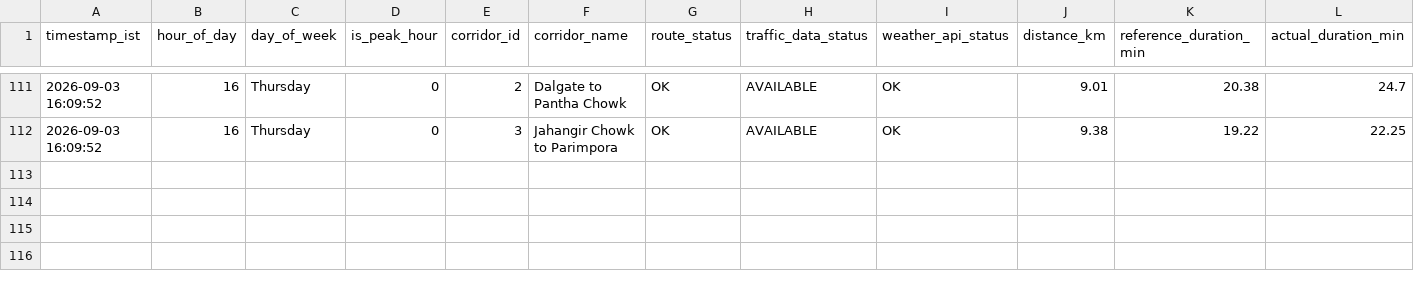
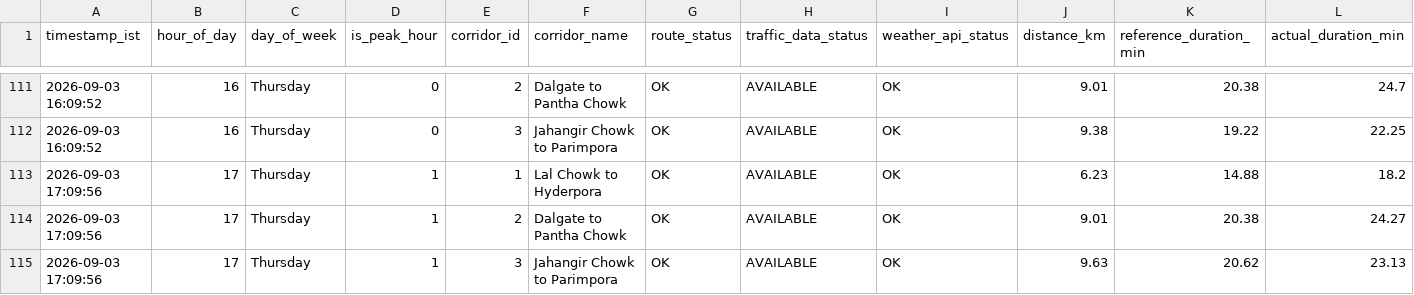
Before and after one commit to tanzeelhafiz001/srinagar-traffic-model, a CSV file: enriched_distance_api.csv, drawn as a sheet; only a part is shown, gaps mark what is left out; rows hold the shown columns only; the diff names each change by its address in the sheet, - before the commit and + after, or states it on an @@ line.

```diff
--- a/enriched_distance_api.csv
+++ b/enriched_distance_api.csv
+row 113: 2026-09-03 17:09:56 | 17 | Thursday | 1 | 1 | Lal Chowk to Hyderpora | OK | AVAILABLE | OK | 6.23 | 14.88 | 18.2
+row 114: 2026-09-03 17:09:56 | 17 | Thursday | 1 | 2 | Dalgate to Pantha Chowk | OK | AVAILABLE | OK | 9.01 | 20.38 | 24.27
+row 115: 2026-09-03 17:09:56 | 17 | Thursday | 1 | 3 | Jahangir Chowk to Parimpora | OK | AVAILABLE | OK | 9.63 | 20.62 | 23.13
```
Also changed, not shown: enriched_routes_api.csv, raw_distance_api.csv, 1 other file.
